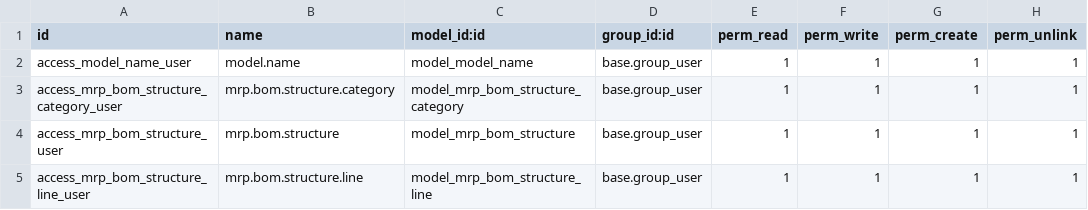
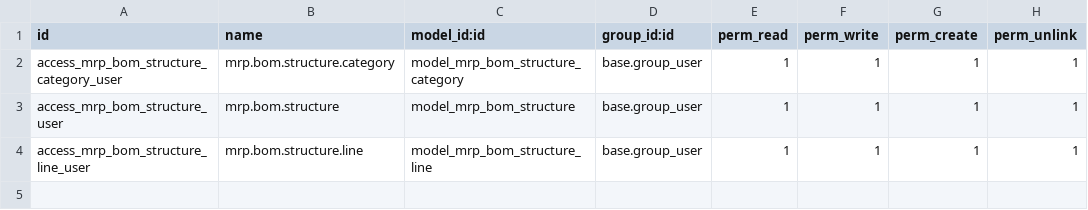
Before and after one commit to Micronaet/micronaet-bom, a CSV file: bom_dynamic_structured/security/ir.model.access.csv, drawn as a sheet; the diff names each change by its address in the sheet, - before the commit and + after, or states it on an @@ line.

Commit message:
add ref to category bom structure

```diff
--- a/bom_dynamic_structured/security/ir.model.access.csv
+++ b/bom_dynamic_structured/security/ir.model.access.csv
-row 2: access_model_name_user | model.name | model_model_name | base.group_user | 1 | 1 | 1 | 1
```
Also changed, not shown: 2 other files.
